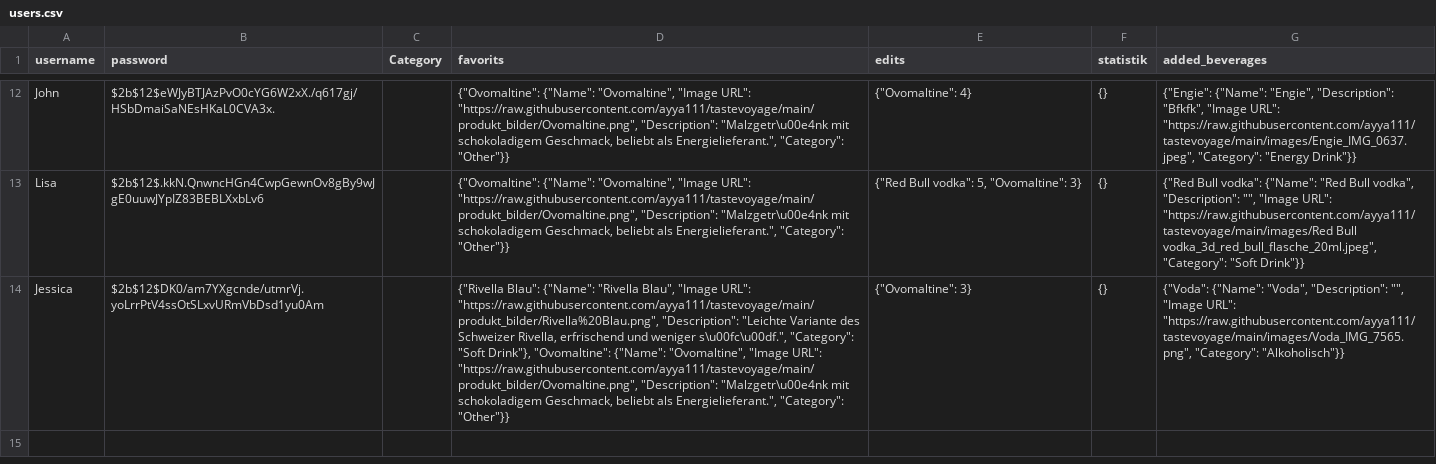
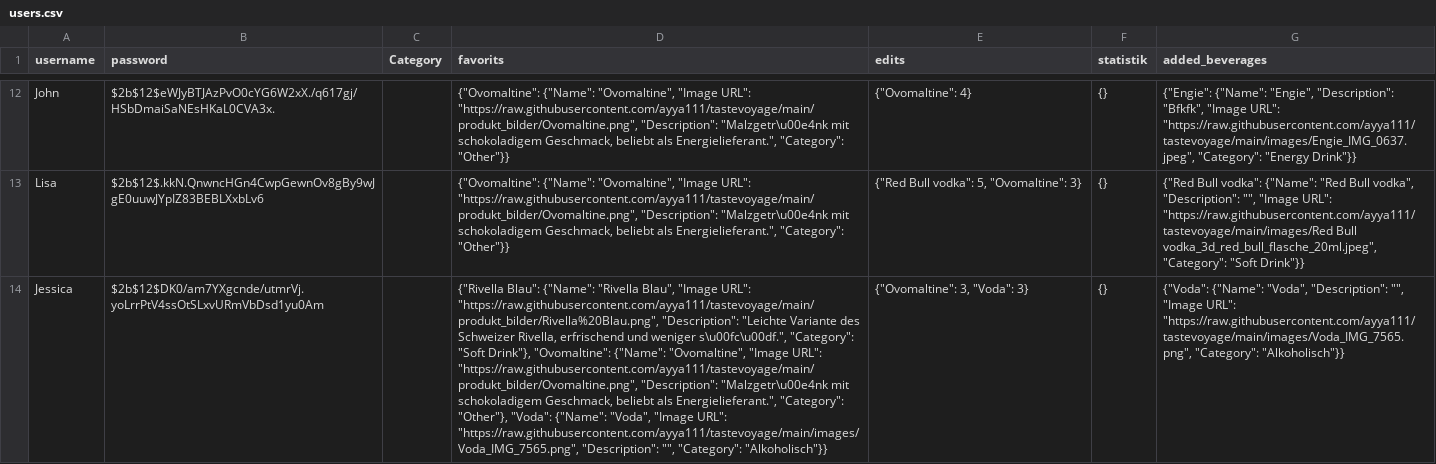
Before and after one commit to ayya111/tastevoyage, a CSV file: users.csv, drawn as a sheet; only a part is shown, gaps mark what is left out; the diff names each change by its address in the sheet, - before the commit and + after, or states it on an @@ line.

Commit message:
update file

```diff
--- a/users.csv
+++ b/users.csv
-D14 (favorits): …Energielieferant.", "Category": "Other"}}
+D14 (favorits): …Energielieferant.", "Category": "Other"}, "Voda": {"Name": "Voda", "Image URL": "https://raw.githubusercontent.com/ayya111/tastevoyage/main/images/Voda_IMG_7565.png", "Description": "", "Category": "Alkoholisch"}}
-E14 (edits): {"Ovomaltine": 3}
+E14 (edits): {"Ovomaltine": 3, "Voda": 3}
```
